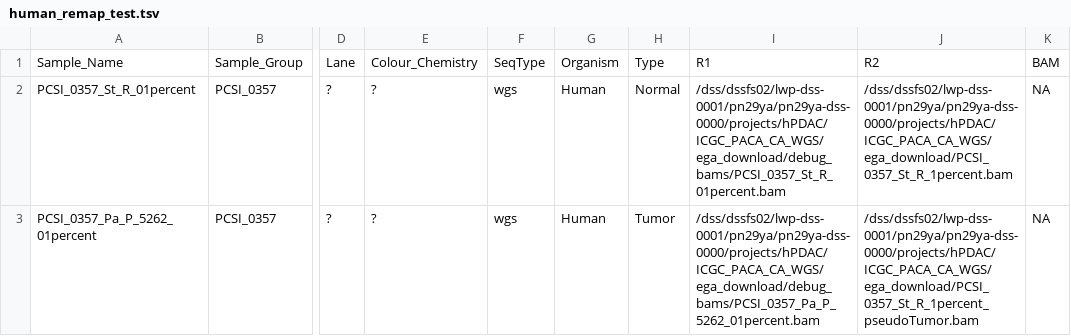
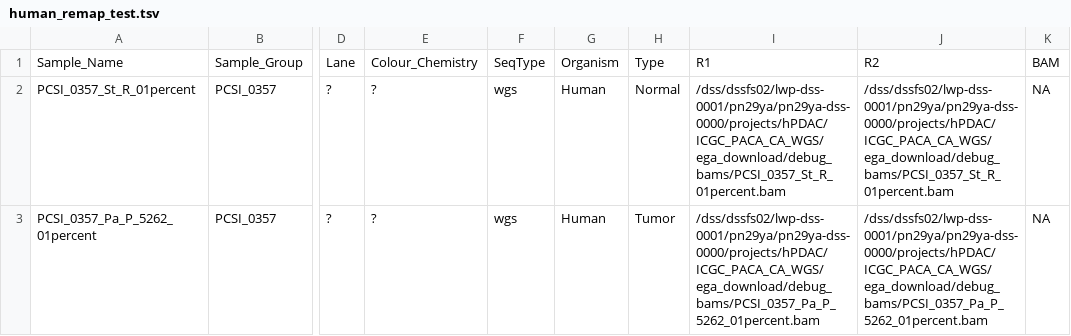
Before and after one commit to roland-rad-lab/MoCaSeq, a TSV file: input/human_remap_test.tsv, drawn as a sheet; only a part is shown, gaps mark what is left out; the diff names each change by its address in the sheet, - before the commit and + after, or states it on an @@ line.

Commit message:
updated test file paths

```diff
--- a/input/human_remap_test.tsv
+++ b/input/human_remap_test.tsv
-J2: /dss/dssfs02/lwp-dss-0001/pn29ya/pn29ya-dss-0000/projects/hPDAC/ICGC_PACA_CA_WGS/ega_download/PCSI_0357_St_R_1percent.bam
+J2: /dss/dssfs02/lwp-dss-0001/pn29ya/pn29ya-dss-0000/projects/hPDAC/ICGC_PACA_CA_WGS/ega_download/debug_bams/PCSI_0357_St_R_01percent.bam
-J3: /dss/dssfs02/lwp-dss-0001/pn29ya/pn29ya-dss-0000/projects/hPDAC/ICGC_PACA_CA_WGS/ega_download/PCSI_0357_St_R_1percent_pseudoTumor.bam
+J3: /dss/dssfs02/lwp-dss-0001/pn29ya/pn29ya-dss-0000/projects/hPDAC/ICGC_PACA_CA_WGS/ega_download/debug_bams/PCSI_0357_Pa_P_5262_01percent.bam
```
